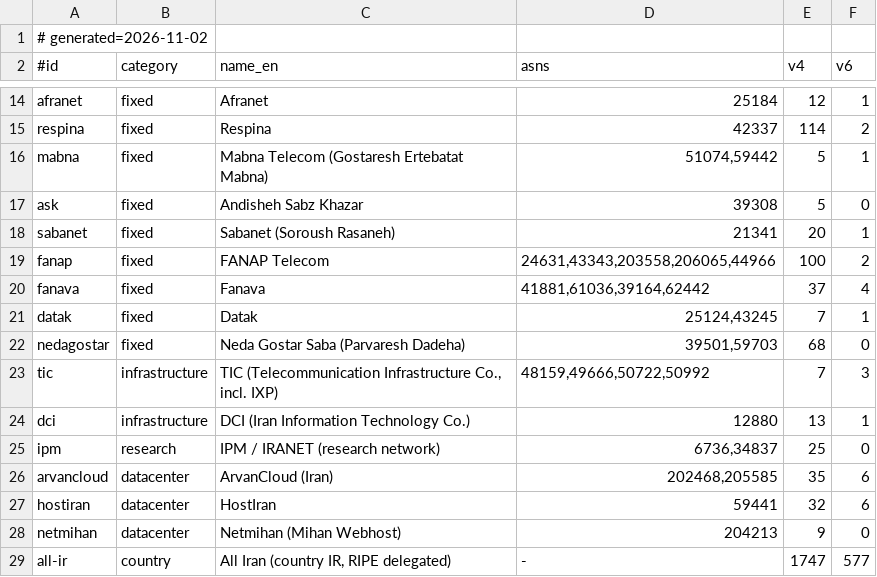
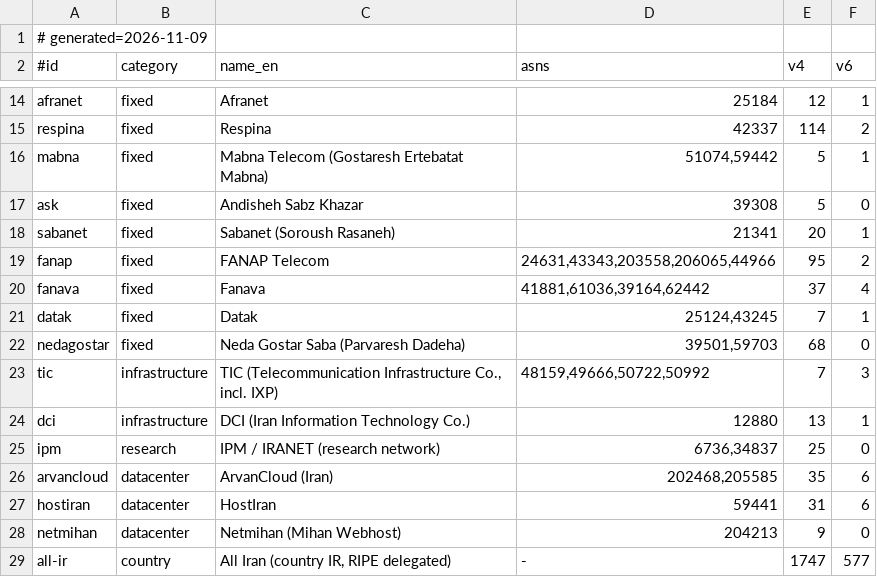
Before and after one commit to Kiya6955/IR-ISP-Blocker, a TSV file: lists/index.tsv, drawn as a sheet; only a part is shown, gaps mark what is left out.

```diff
--- a/lists/index.tsv
+++ b/lists/index.tsv
@@ -1,2 +1,2 @@
-# generated=2026-11-02
+# generated=2026-11-09
 #id	category	name_en	asns	v4	v6
@@ -18,3 +18,3 @@ ask	fixed	Andisheh Sabz Khazar	39308	5	0
 sabanet	fixed	Sabanet (Soroush Rasaneh)	21341	20	1
-fanap	fixed	FANAP Telecom	24631,43343,203558,206065,44966	100	2
+fanap	fixed	FANAP Telecom	24631,43343,203558,206065,44966	95	2
 fanava	fixed	Fanava	41881,61036,39164,62442	37	4
@@ -26,3 +26,3 @@ ipm	research	IPM / IRANET (research network)	6736,34837	25	0
 arvancloud	datacenter	ArvanCloud (Iran)	202468,205585	35	6
-hostiran	datacenter	HostIran	59441	32	6
+hostiran	datacenter	HostIran	59441	31	6
 netmihan	datacenter	Netmihan (Mihan Webhost)	204213	9	0
```
Also changed, not shown: lists/asns.tsv, 6 other files.
